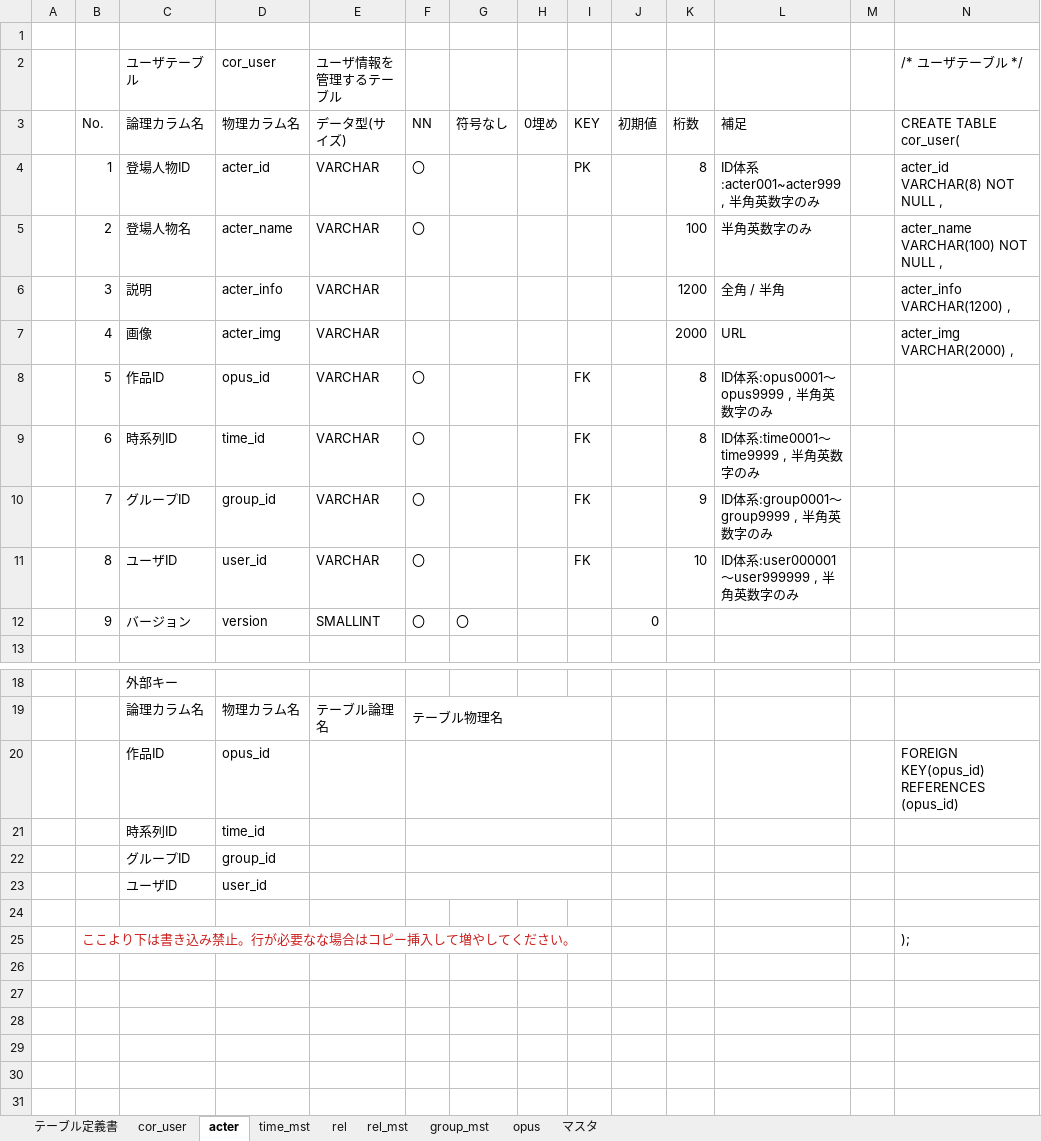
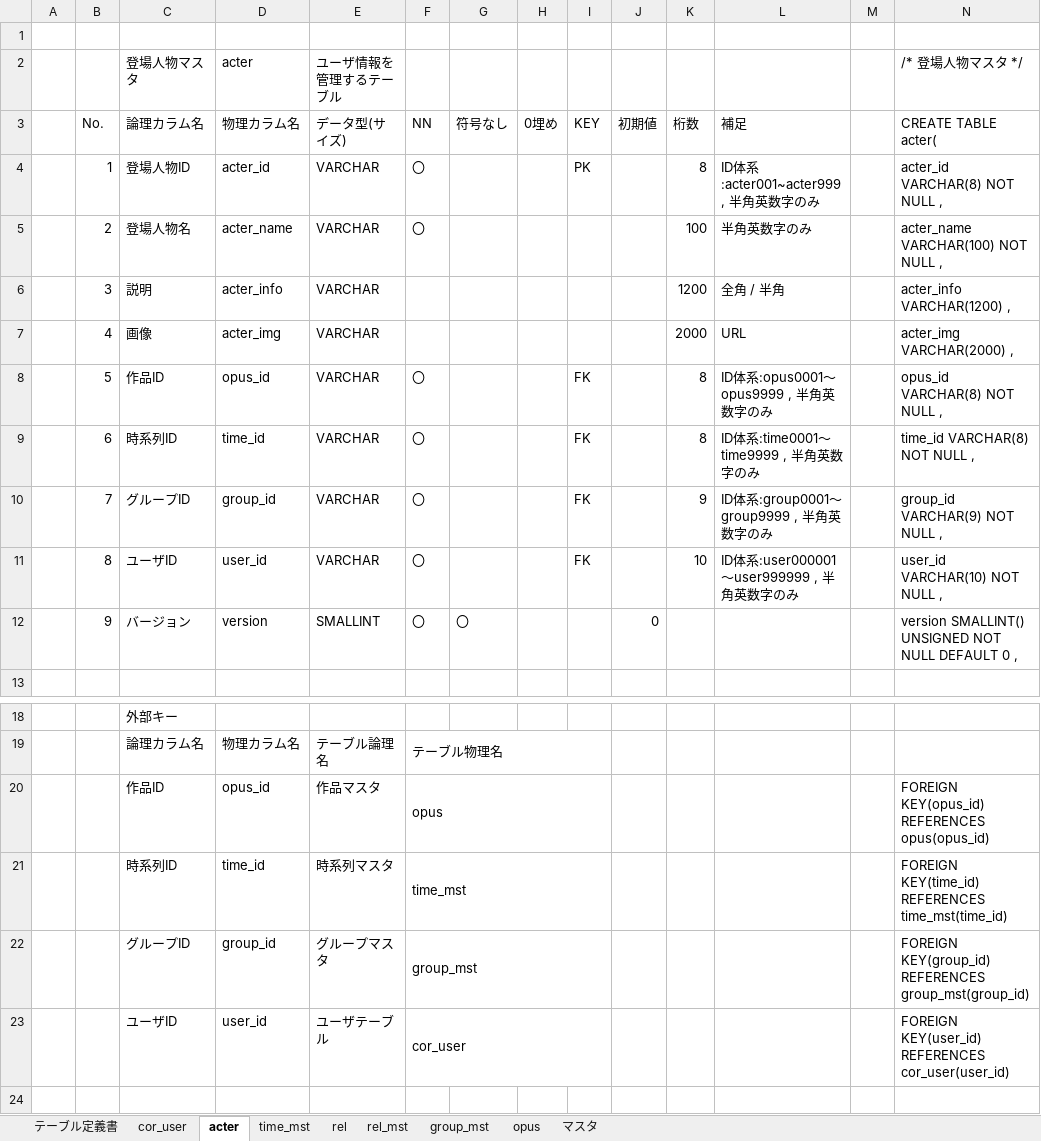
Before and after one commit to exitanz/graph, an Excel workbook: ゼミ用/02基本設計/テーブル定義書.xlsx, sheet acter, drawn as a sheet; only a part is shown, gaps mark what is left out; the shorter side is filled out with more unchanged rows; values as stored, in another font and other column widths than the file's, no borders; removed rows and columns are numbered as before the commit, all else as after; the diff names each change by its address in the sheet, - before the commit and + after, or states it on an @@ line.

```diff
--- a/ゼミ用/02基本設計/テーブル定義書.xlsx (sheet acter)
+++ b/ゼミ用/02基本設計/テーブル定義書.xlsx (sheet acter)
-row 2:  |  | ユーザテーブル | cor_user | ユーザ情報を管理するテーブル |  |  |  |  |  |  |  |  | /* ユーザテーブル */
+row 2:  |  | 登場人物マスタ | acter | ユーザ情報を管理するテーブル |  |  |  |  |  |  |  |  | /* 登場人物マスタ */
-N3: CREATE TABLE cor_user(
+N3: CREATE TABLE acter(
-N8 (CREATE TABLE acter(): (empty)
+N8 (CREATE TABLE acter(): opus_id VARCHAR(8) NOT NULL ,
-N9 (CREATE TABLE acter(): (empty)
+N9 (CREATE TABLE acter(): time_id VARCHAR(8) NOT NULL ,
-N10 (CREATE TABLE acter(): (empty)
+N10 (CREATE TABLE acter(): group_id VARCHAR(9) NOT NULL ,
-N11 (CREATE TABLE acter(): (empty)
+N11 (CREATE TABLE acter(): user_id VARCHAR(10) NOT NULL ,
-N12 (CREATE TABLE acter(): (empty)
+N12 (CREATE TABLE acter(): version SMALLINT() UNSIGNED NOT NULL DEFAULT 0 ,
-E20 (データ型(サイズ)): (empty)
+E20 (データ型(サイズ)): 作品マスタ
-F20 (NN): (empty)
+F20 (NN): opus
-N20 (CREATE TABLE acter(): FOREIGN KEY(opus_id) REFERENCES (opus_id)
+N20 (CREATE TABLE acter(): FOREIGN KEY(opus_id) REFERENCES opus(opus_id)
-row 21:  |  | 時系列ID | time_id
-row 22:  |  | グループID | group_id
-row 23:  |  | ユーザID | user_id
+row 21:  |  | 時系列ID | time_id | 時系列マスタ | time_mst |  |  |  |  |  |  |  | FOREIGN KEY(time_id) REFERENCES time_mst(time_id)
+row 22:  |  | グループID | group_id | グループマスタ | group_mst |  |  |  |  |  |  |  | FOREIGN KEY(group_id) REFERENCES group_mst(group_id)
+row 23:  |  | ユーザID | user_id | ユーザテーブル | cor_user |  |  |  |  |  |  |  | FOREIGN KEY(user_id) REFERENCES cor_user(user_id)
```
Also changed, not shown: sheet rel, sheet rel_mst, sheet time_mst, sheet opus, sheet group_mst, 3 other files.
